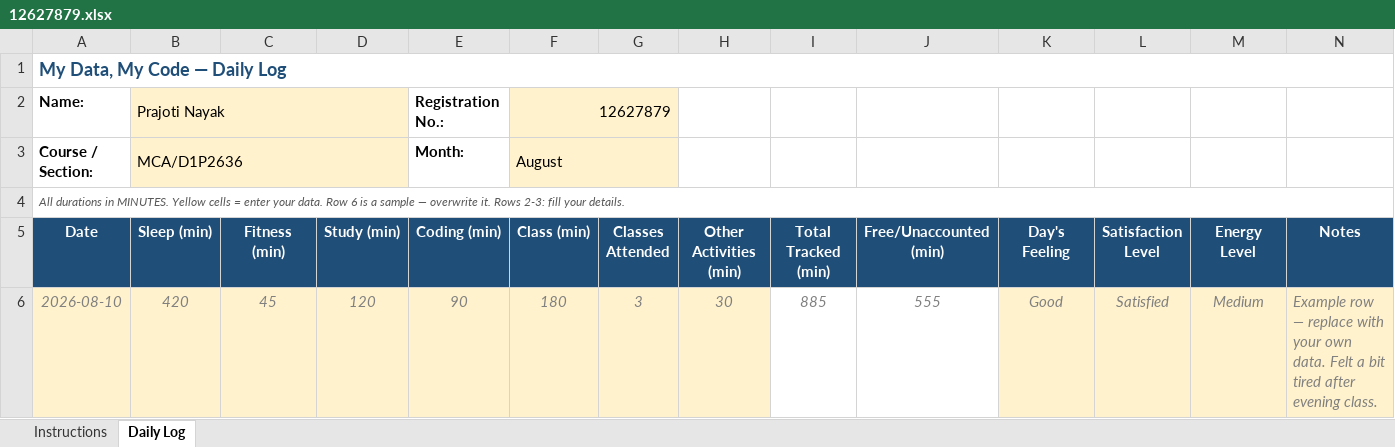
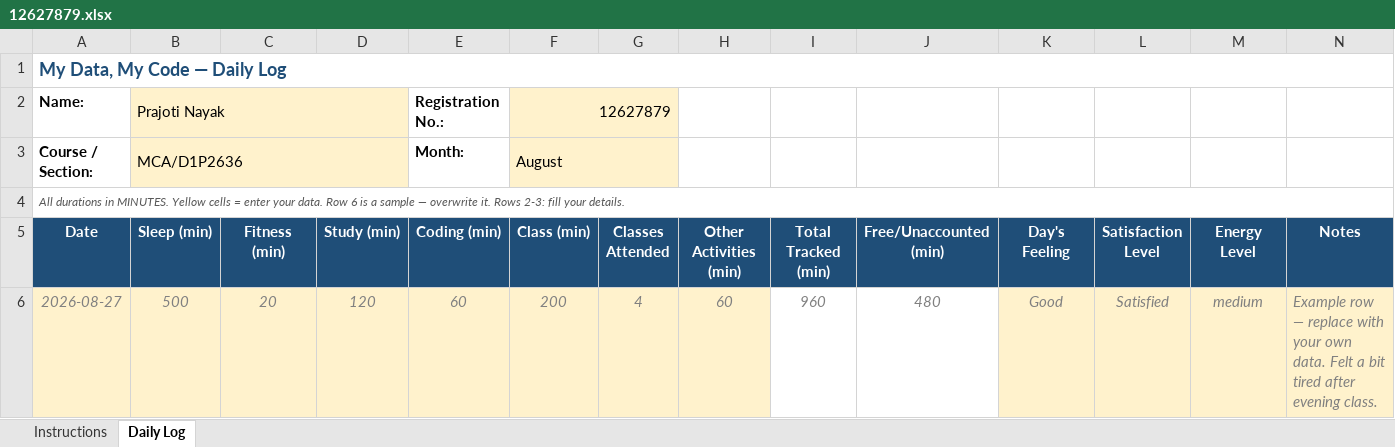
Before and after one commit to prajotinayak-spec/cap776, an Excel workbook: 12627879.xlsx, sheet Daily Log, drawn as a sheet; values as stored, in another font and other column widths than the file's, no borders; conditional formats not drawn; removed rows and columns are numbered as before the commit, all else as after; the diff names each change by its address in the sheet, - before the commit and + after, or states it on an @@ line.

```diff
--- a/12627879.xlsx (sheet Daily Log)
+++ b/12627879.xlsx (sheet Daily Log)
-row 6: 2026-08-10 | 420 | 45 | 120 | 90 | 180 | 3 | 30 | 885 | 555 | Good | Satisfied | Medium | Example row — replace with your own data. Felt a bit tired after evening class.
+row 6: 2026-08-27 | 500 | 20 | 120 | 60 | 200 | 4 | 60 | 960 | 480 | Good | Satisfied | medium | Example row — replace with your own data. Felt a bit tired after evening class.
```
Also changed, not shown: 1 other file.
